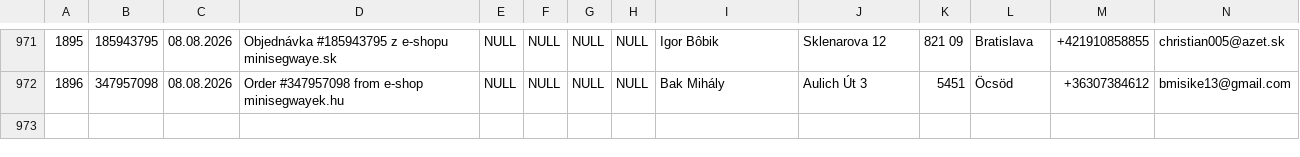
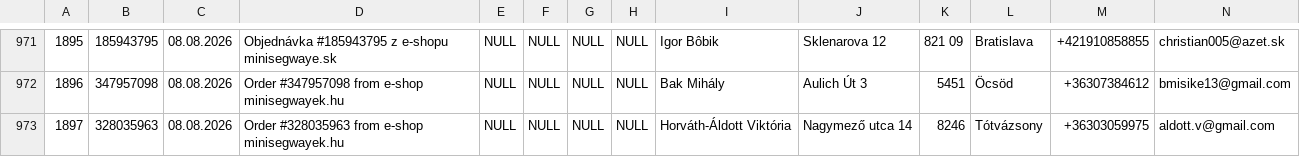
Before and after one commit to siso9993/orders-api, a CSV file: api/pohoda_orders.csv, drawn as a sheet; only a part is shown, gaps mark what is left out; rows hold the shown columns only; the diff names each change by its address in the sheet, - before the commit and + after, or states it on an @@ line.

```diff
--- a/api/pohoda_orders.csv
+++ b/api/pohoda_orders.csv
+row 973: 1897 | 328035963 | 08.08.2026 | Order #328035963 from e-shop minisegwayek.hu | NULL | NULL | NULL | NULL | Horváth-Áldott Viktória | Nagymező utca 14 | 8246 | Tótvázsony | +36303059975 | aldott.v@gmail.com
```
